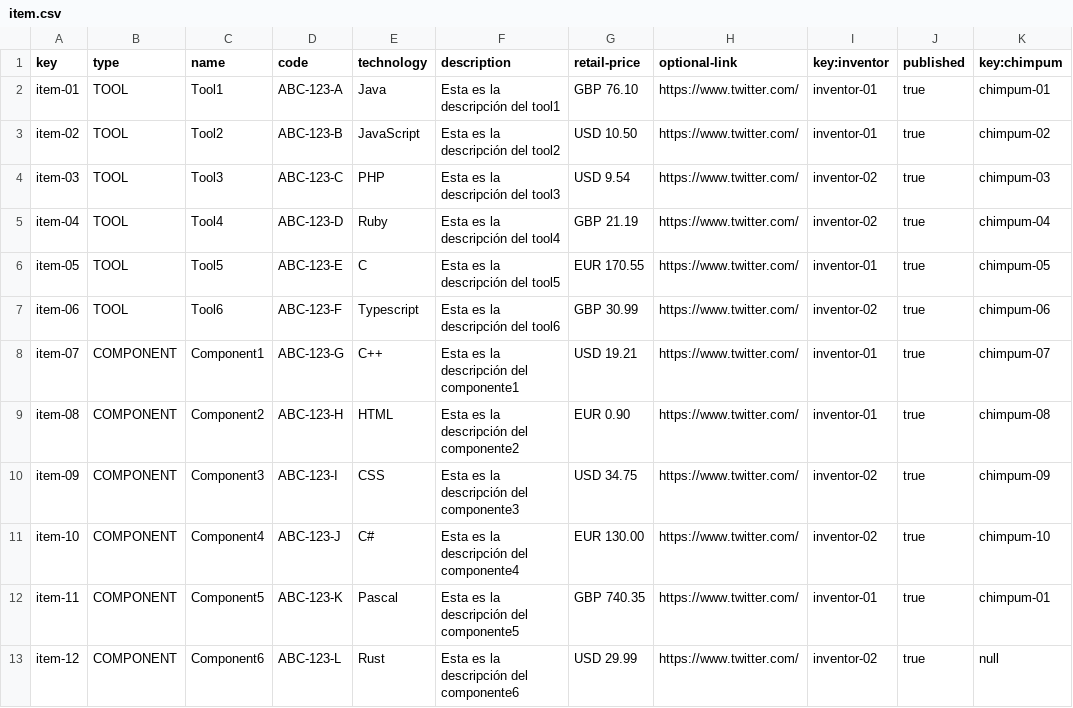
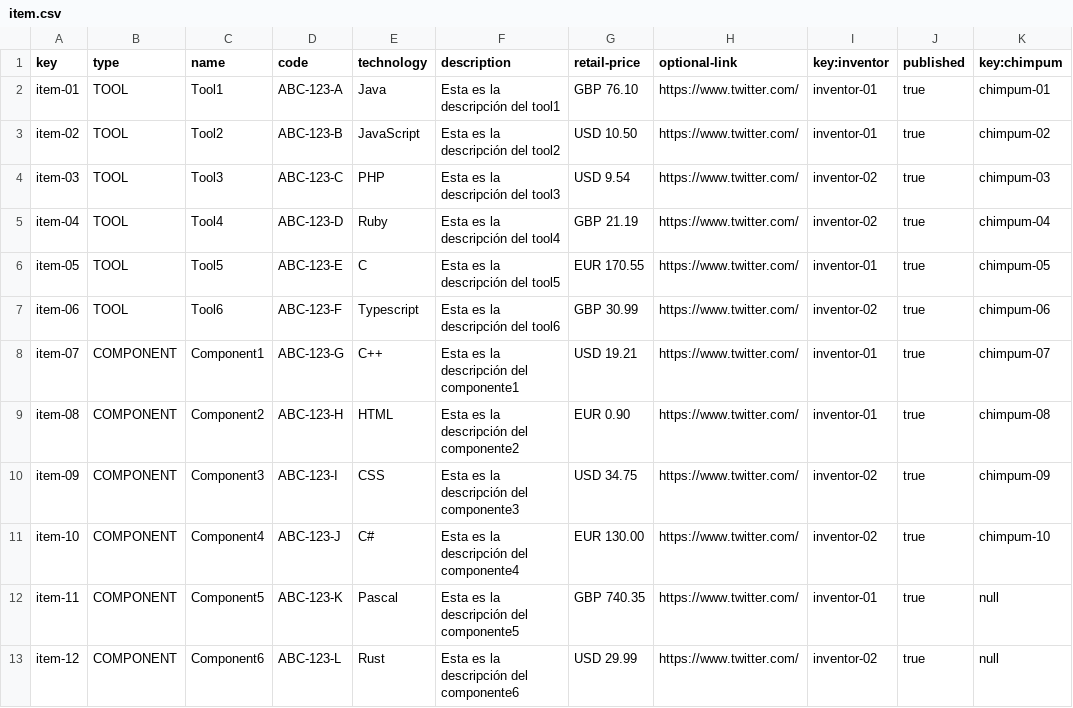
Before and after one commit to cesargaldor/Acme-Toolkits-E5.03, a CSV file: src/main/webapp/WEB-INF/resources/sample-data/item.csv, drawn as a sheet.

```diff
--- a/src/main/webapp/WEB-INF/resources/sample-data/item.csv
+++ b/src/main/webapp/WEB-INF/resources/sample-data/item.csv
@@ -11,3 +11,3 @@ item-09,COMPONENT,Component3,ABC-123-I,CSS,Esta es la descripción del component
 item-10,COMPONENT,Component4,ABC-123-J,C#,Esta es la descripción del componente4,EUR 130.00,https://www.twitter.com/,inventor-02,true,chimpum-10
-item-11,COMPONENT,Component5,ABC-123-K,Pascal,Esta es la descripción del componente5,GBP 740.35,https://www.twitter.com/,inventor-01,true,chimpum-01
+item-11,COMPONENT,Component5,ABC-123-K,Pascal,Esta es la descripción del componente5,GBP 740.35,https://www.twitter.com/,inventor-01,true,null
 item-12,COMPONENT,Component6,ABC-123-L,Rust,Esta es la descripción del componente6,USD 29.99,https://www.twitter.com/,inventor-02,true,null
```
Also changed, not shown: src/main/webapp/WEB-INF/resources/sample-data/chimpum.csv.
